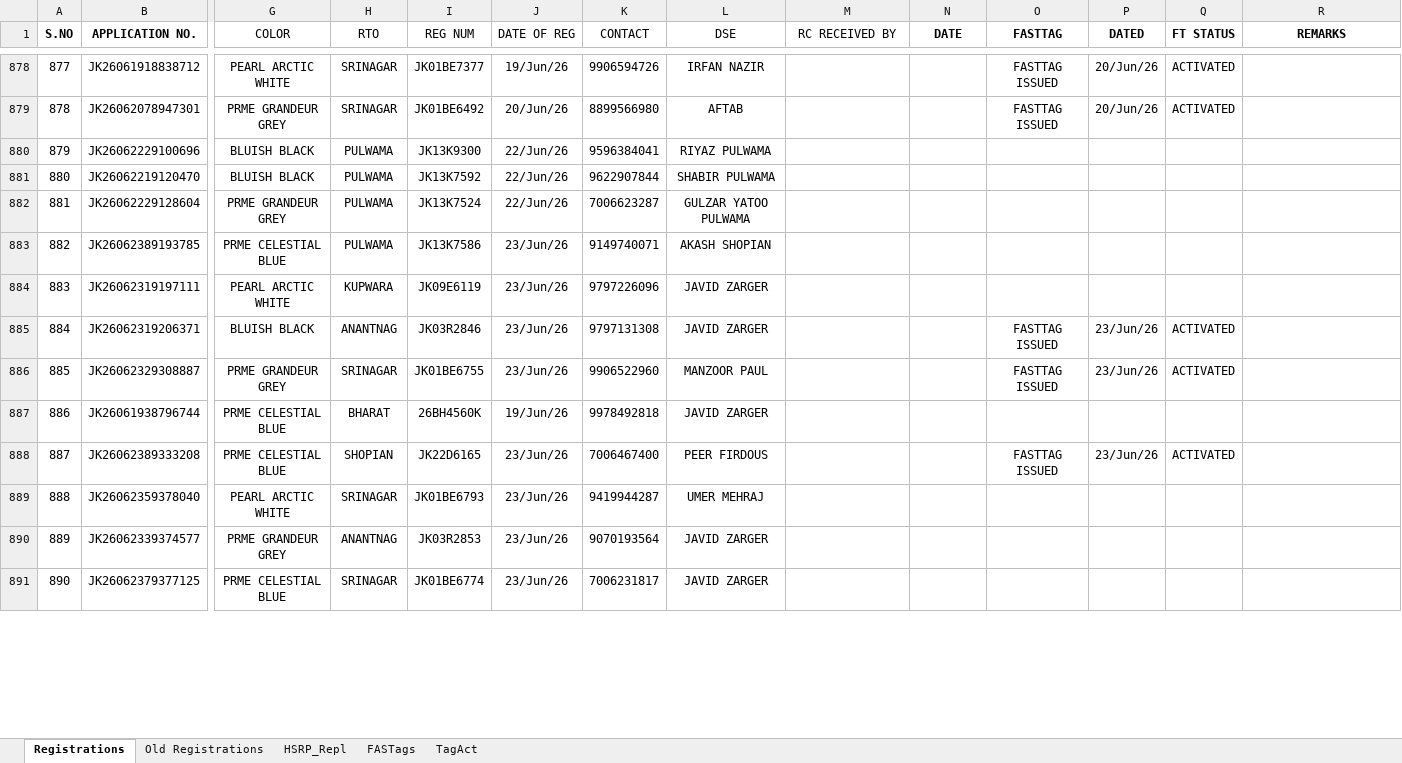
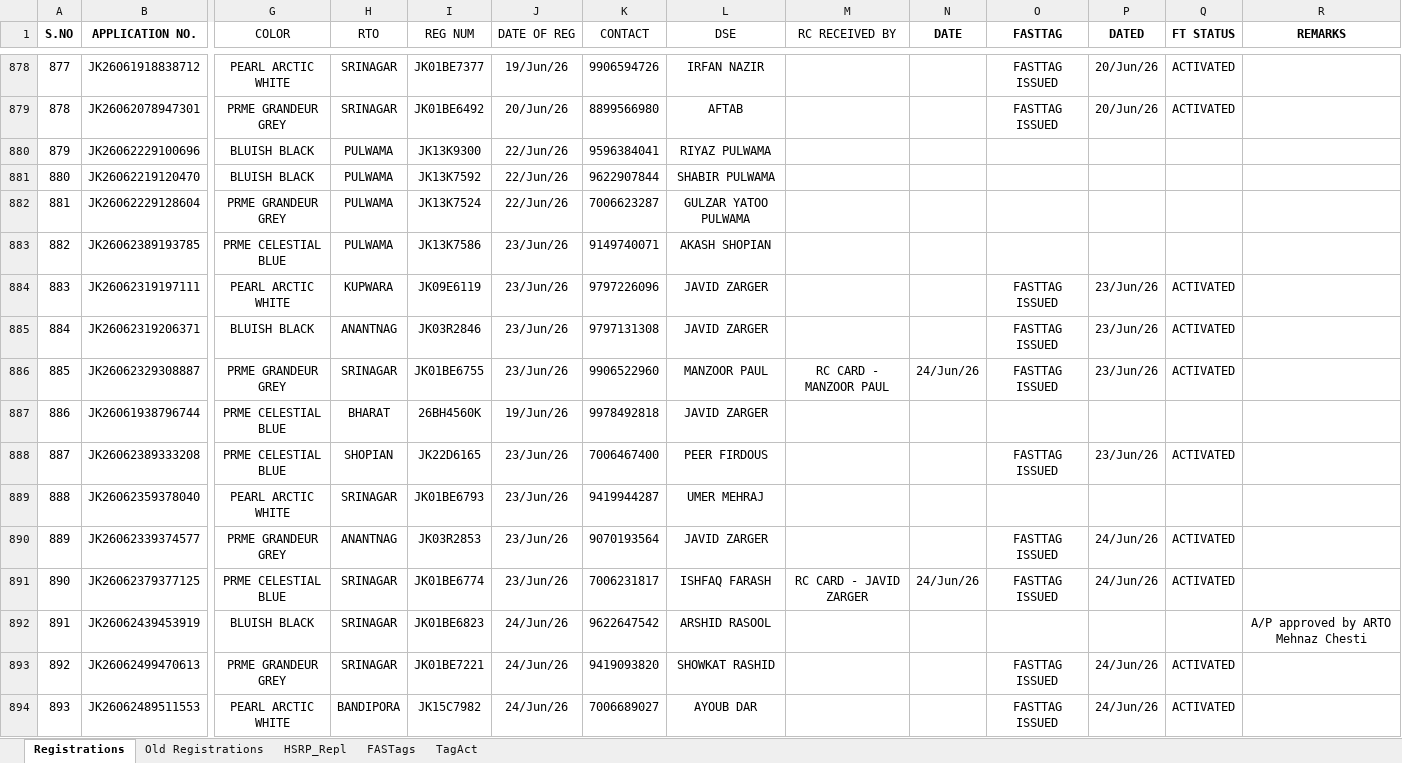
Before and after one commit to adilahmadsofi-ck/Documents, an Excel workbook: RegistrationsFile.xlsx, sheet Registrations, drawn as a sheet; only a part is shown, gaps mark what is left out; values as stored, in another font and other column widths than the file's, no borders; conditional formats and table styles not drawn; rows hold the shown columns only; the diff covers the shown part only; the diff names each change by its address in the sheet, - before the commit and + after, or states it on an @@ line.

```diff
--- a/RegistrationsFile.xlsx (sheet Registrations)
+++ b/RegistrationsFile.xlsx (sheet Registrations)
-O884 (FASTTAG): (empty)
+O884 (FASTTAG): FASTTAG ISSUED
-P884 (DATED): (empty)
+P884 (DATED): 23/Jun/26
-Q884 (FT STATUS): (empty)
+Q884 (FT STATUS): ACTIVATED
-M886 (RC RECEIVED BY): (empty)
+M886 (RC RECEIVED BY): RC CARD - MANZOOR PAUL
-N886 (DATE): (empty)
+N886 (DATE): 24/Jun/26
-O890:O891 (FASTTAG): (empty)
+O890:O891 (FASTTAG): FASTTAG ISSUED
-P890:P891 (DATED): (empty)
+P890:P891 (DATED): 24/Jun/26
-Q890:Q891 (FT STATUS): (empty)
+Q890:Q891 (FT STATUS): ACTIVATED
-L891 (DSE): JAVID ZARGER
+L891 (DSE): ISHFAQ FARASH
-M891 (RC RECEIVED BY): (empty)
+M891 (RC RECEIVED BY): RC CARD - JAVID ZARGER
-N891 (DATE): (empty)
+N891 (DATE): 24/Jun/26
+row 892: 891 | JK26062439453919 | BLUISH BLACK | SRINAGAR | JK01BE6823 | 24/Jun/26 | 9622647542 | ARSHID RASOOL |  |  |  |  |  | A/P approved by ARTO Mehnaz Chesti
+row 893: 892 | JK26062499470613 | PRME GRANDEUR GREY | SRINAGAR | JK01BE7221 | 24/Jun/26 | 9419093820 | SHOWKAT RASHID |  |  | FASTTAG ISSUED | 24/Jun/26 | ACTIVATED
+row 894: 893 | JK26062489511553 | PEARL ARCTIC WHITE | BANDIPORA | JK15C7982 | 24/Jun/26 | 7006689027 | AYOUB DAR |  |  | FASTTAG ISSUED | 24/Jun/26 | ACTIVATED
```
Also changed, not shown: 9 added rows, 4 edited cells and row numbers in column A elsewhere in this sheet, sheet FASTags, formulas that keep their value, HSRP.xlsx, RTO AMOUNT CALCULATOR.xlsx, 1 other file.
